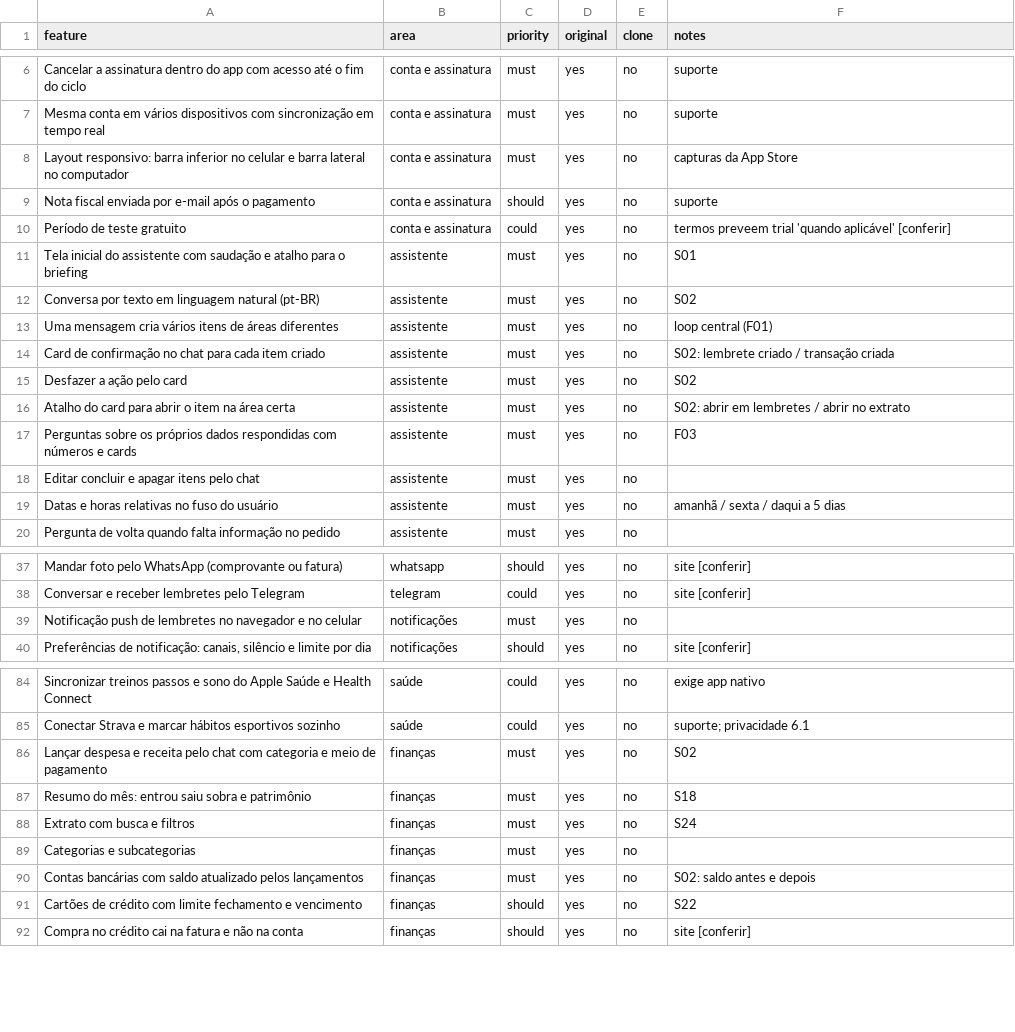
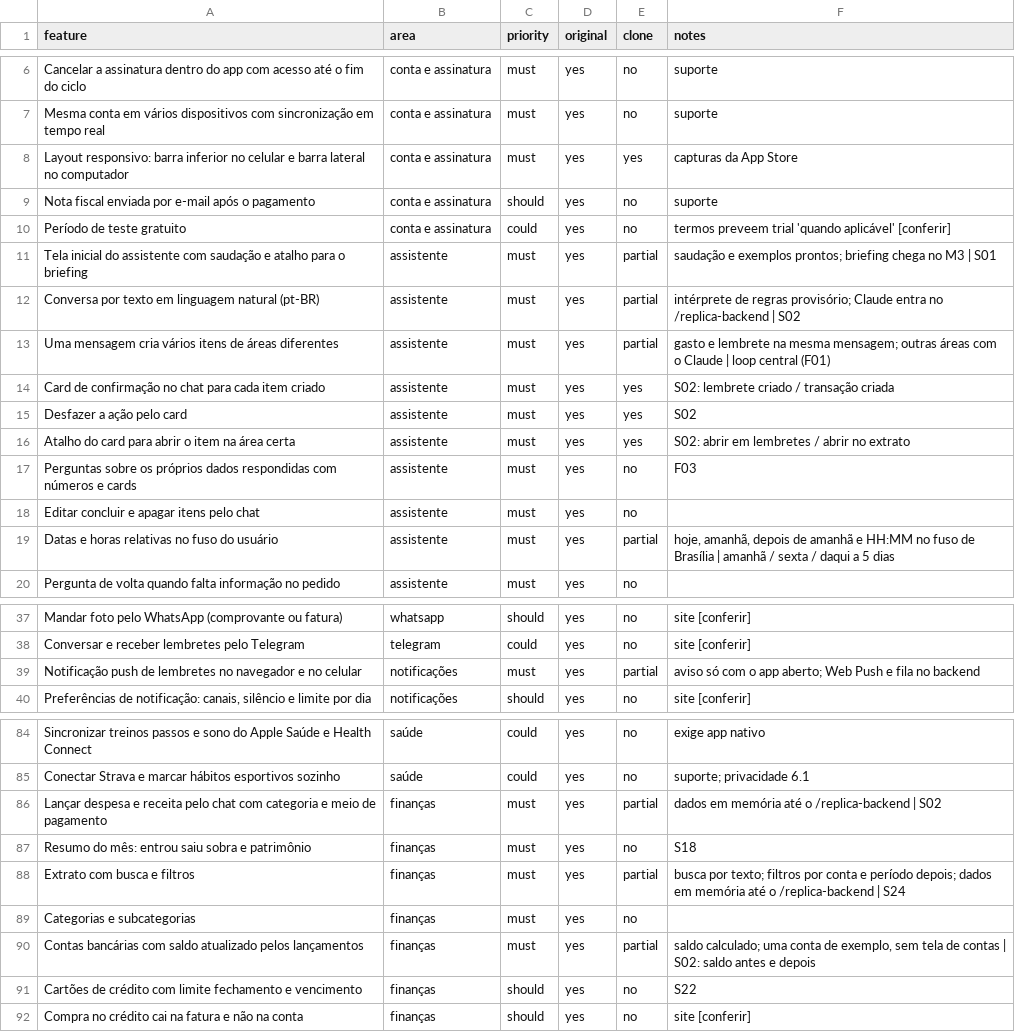
Before and after one commit to VozzyUp/cabeca-leve, a CSV file: replica/features.csv, drawn as a sheet; only a part is shown, gaps mark what is left out; the diff covers the shown part only.

```diff
--- a/replica/features.csv
+++ b/replica/features.csv
@@ -7,14 +7,14 @@ Cancelar a assinatura dentro do app com acesso até o fim do ciclo,conta e assin
 Mesma conta em vários dispositivos com sincronização em tempo real,conta e assinatura,must,yes,no,suporte
-Layout responsivo: barra inferior no celular e barra lateral no computador,conta e assinatura,must,yes,no,capturas da App Store
+Layout responsivo: barra inferior no celular e barra lateral no computador,conta e assinatura,must,yes,yes,capturas da App Store
 Nota fiscal enviada por e-mail após o pagamento,conta e assinatura,should,yes,no,suporte
 Período de teste gratuito,conta e assinatura,could,yes,no,termos preveem trial 'quando aplicável' [conferir]
-Tela inicial do assistente com saudação e atalho para o briefing,assistente,must,yes,no,S01
-Conversa por texto em linguagem natural (pt-BR),assistente,must,yes,no,S02
-Uma mensagem cria vários itens de áreas diferentes,assistente,must,yes,no,loop central (F01)
-Card de confirmação no chat para cada item criado,assistente,must,yes,no,S02: lembrete criado / transação criada
-Desfazer a ação pelo card,assistente,must,yes,no,S02
-Atalho do card para abrir o item na área certa,assistente,must,yes,no,S02: abrir em lembretes / abrir no extrato
+Tela inicial do assistente com saudação e atalho para o briefing,assistente,must,yes,partial,saudação e exemplos prontos; briefing chega no M3 | S01
+Conversa por texto em linguagem natural (pt-BR),assistente,must,yes,partial,intérprete de regras provisório; Claude entra no /replica-backend | S02
+Uma mensagem cria vários itens de áreas diferentes,assistente,must,yes,partial,gasto e lembrete na mesma mensagem; outras áreas com o Claude | loop central (F01)
+Card de confirmação no chat para cada item criado,assistente,must,yes,yes,S02: lembrete criado / transação criada
+Desfazer a ação pelo card,assistente,must,yes,yes,S02
+Atalho do card para abrir o item na área certa,assistente,must,yes,yes,S02: abrir em lembretes / abrir no extrato
 Perguntas sobre os próprios dados respondidas com números e cards,assistente,must,yes,no,F03
 Editar concluir e apagar itens pelo chat,assistente,must,yes,no,
-Datas e horas relativas no fuso do usuário,assistente,must,yes,no,amanhã / sexta / daqui a 5 dias
+Datas e horas relativas no fuso do usuário,assistente,must,yes,partial,"hoje, amanhã, depois de amanhã e HH:MM no fuso de Brasília | amanhã / sexta / daqui a 5 dias"
 Pergunta de volta quando falta informação no pedido,assistente,must,yes,no,
@@ -38,3 +38,3 @@ Mandar foto pelo WhatsApp (comprovante ou fatura),whatsapp,should,yes,no,site [c
 Conversar e receber lembretes pelo Telegram,telegram,could,yes,no,site [conferir]
-Notificação push de lembretes no navegador e no celular,notificações,must,yes,no,
+Notificação push de lembretes no navegador e no celular,notificações,must,yes,partial,aviso só com o app aberto; Web Push e fila no backend
 "Preferências de notificação: canais, silêncio e limite por dia",notificações,should,yes,no,site [conferir]
@@ -85,7 +85,7 @@ Sincronizar treinos passos e sono do Apple Saúde e Health Connect,saúde,could,
 Conectar Strava e marcar hábitos esportivos sozinho,saúde,could,yes,no,suporte; privacidade 6.1
-Lançar despesa e receita pelo chat com categoria e meio de pagamento,finanças,must,yes,no,S02
+Lançar despesa e receita pelo chat com categoria e meio de pagamento,finanças,must,yes,partial,dados em memória até o /replica-backend | S02
 Resumo do mês: entrou saiu sobra e patrimônio,finanças,must,yes,no,S18
-Extrato com busca e filtros,finanças,must,yes,no,S24
+Extrato com busca e filtros,finanças,must,yes,partial,busca por texto; filtros por conta e período depois; dados em memória até o /replica-backend | S24
 Categorias e subcategorias,finanças,must,yes,no,
-Contas bancárias com saldo atualizado pelos lançamentos,finanças,must,yes,no,S02: saldo antes e depois
+Contas bancárias com saldo atualizado pelos lançamentos,finanças,must,yes,partial,"saldo calculado; uma conta de exemplo, sem tela de contas | S02: saldo antes e depois"
 Cartões de crédito com limite fechamento e vencimento,finanças,should,yes,no,S22
```
Also changed, not shown: 2 edited cells elsewhere in this file, 32 other files.
